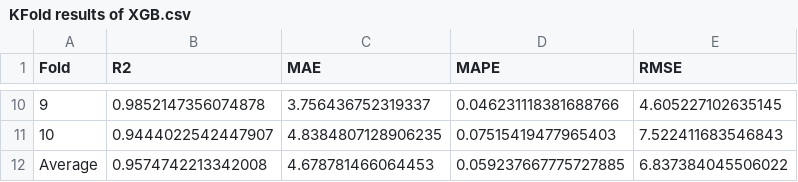
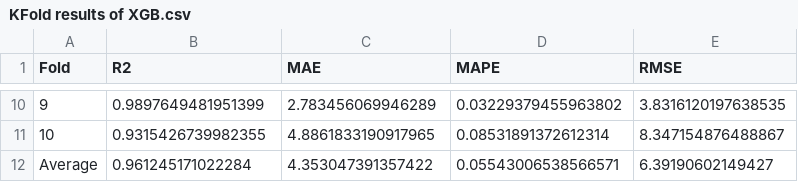
Before and after one commit to YYCHEN2001/CAPcathode_Pred, a CSV file: model/XGB/KFold results of XGB.csv, drawn as a sheet; only a part is shown, gaps mark what is left out; the diff covers the shown part only.

```diff
--- a/model/XGB/KFold results of XGB.csv
+++ b/model/XGB/KFold results of XGB.csv
@@ -10,3 +10,3 @@ Fold,R2,MAE,MAPE,RMSE
-9,0.9852147356074878,3.756436752319337,0.046231118381688766,4.605227102635145
-10,0.9444022542447907,4.8384807128906235,0.07515419477965403,7.522411683546843
-Average,0.9574742213342008,4.678781466064453,0.059237667775727885,6.837384045506022
+9,0.9897649481951399,2.783456069946289,0.03229379455963802,3.8316120197638535
+10,0.9315426739982355,4.8861833190917965,0.08531891372612314,8.347154876488867
+Average,0.961245171022284,4.353047391357422,0.05543006538566571,6.39190602149427
```
Also changed, not shown: 32 edited cells elsewhere in this file, dataset/carbon_20240326_2.csv, 11 other files.
